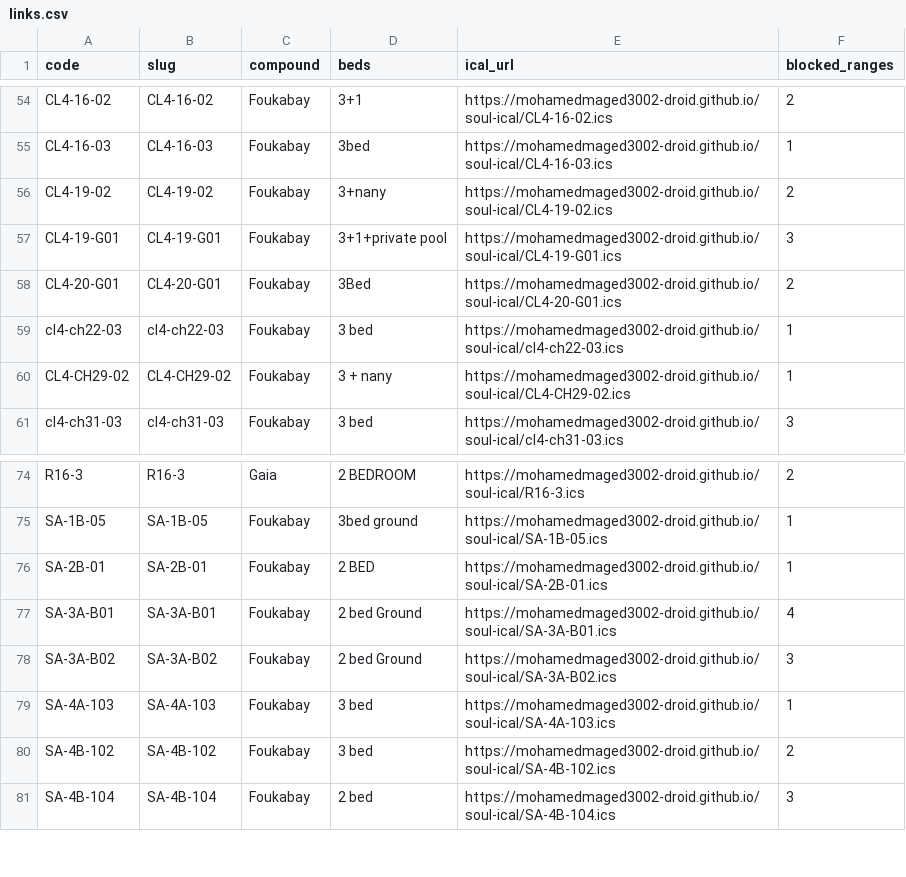
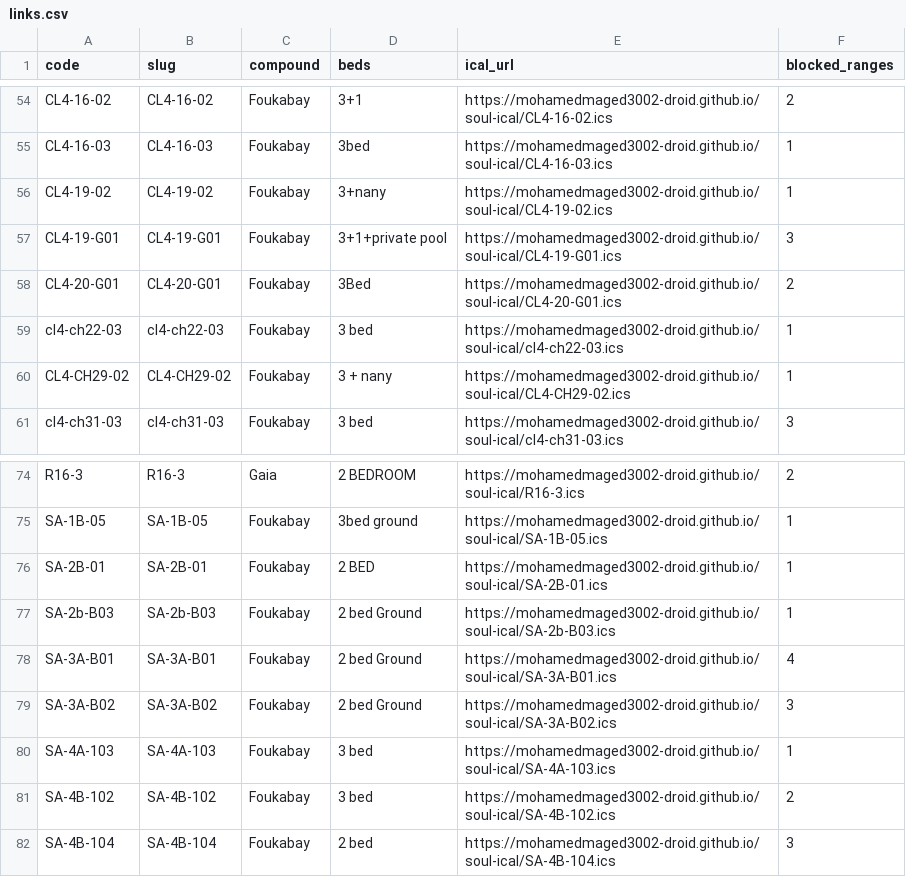
Before and after one commit to mohamedmaged3002-droid/soul-ical, a CSV file: docs/links.csv, drawn as a sheet; only a part is shown, gaps mark what is left out.

```diff
--- a/docs/links.csv
+++ b/docs/links.csv
@@ -55,3 +55,3 @@ CL4-16-02,CL4-16-02,Foukabay,3+1,https://mohamedmaged3002-droid.github.io/soul-i
 CL4-16-03,CL4-16-03,Foukabay,3bed,https://mohamedmaged3002-droid.github.io/soul-ical/CL4-16-03.ics,1
-CL4-19-02,CL4-19-02,Foukabay,3+nany,https://mohamedmaged3002-droid.github.io/soul-ical/CL4-19-02.ics,2
+CL4-19-02,CL4-19-02,Foukabay,3+nany,https://mohamedmaged3002-droid.github.io/soul-ical/CL4-19-02.ics,1
 CL4-19-G01,CL4-19-G01,Foukabay,3+1+private pool,https://mohamedmaged3002-droid.github.io/soul-ical/CL4-19-G01.ics,3
@@ -76,2 +76,3 @@ SA-1B-05,SA-1B-05,Foukabay,3bed ground,https://mohamedmaged3002-droid.github.io/
 SA-2B-01,SA-2B-01,Foukabay,2 BED,https://mohamedmaged3002-droid.github.io/soul-ical/SA-2B-01.ics,1
+SA-2b-B03,SA-2b-B03,Foukabay,2 bed  Ground,https://mohamedmaged3002-droid.github.io/soul-ical/SA-2b-B03.ics,1
 SA-3A-B01,SA-3A-B01,Foukabay,2 bed  Ground,https://mohamedmaged3002-droid.github.io/soul-ical/SA-3A-B01.ics,4
```
Also changed, not shown: 4 other files.
